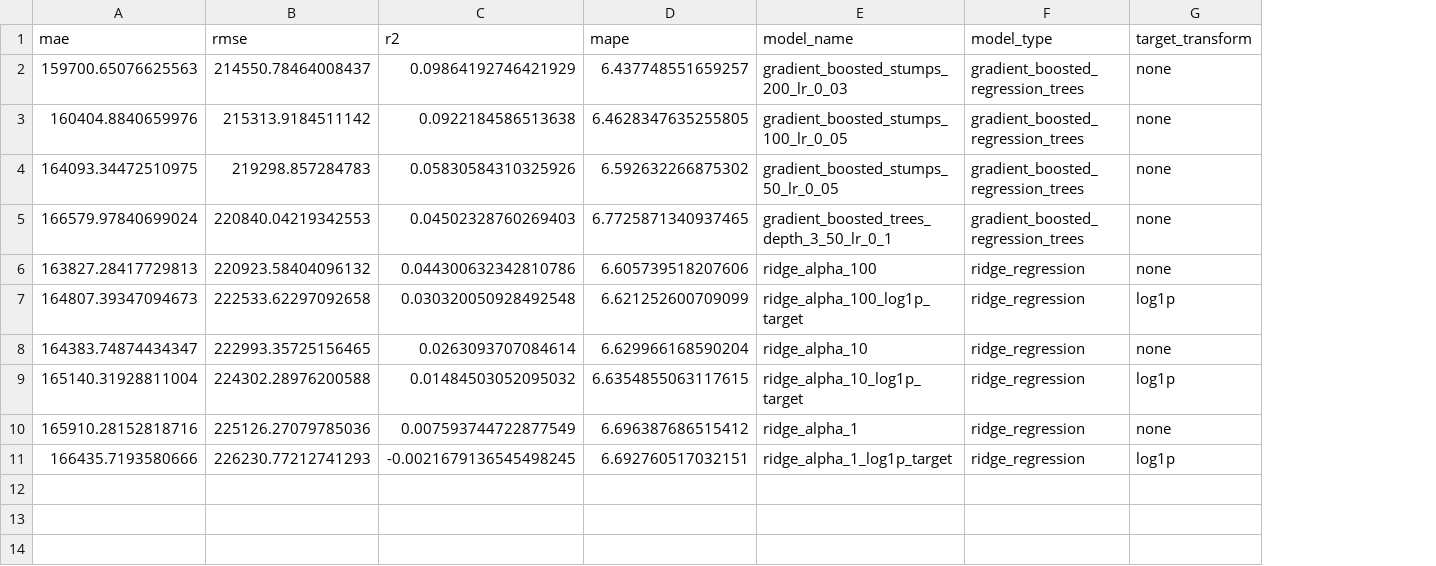
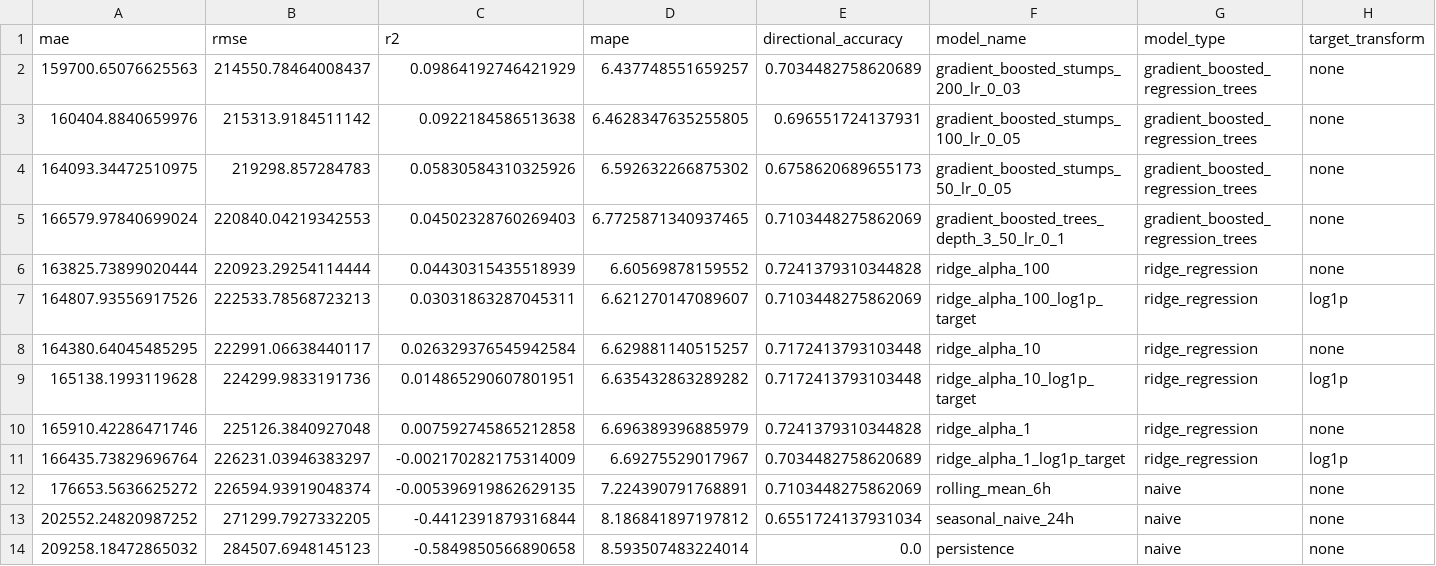
Before and after one commit to ChrisLim369/ton_fee_prediction, a CSV file: models/model_comparison.csv, drawn as a sheet; only a part is shown; rows hold the shown columns only; the diff names each change by its address in the sheet, - before the commit and + after, or states it on an @@ line.

```diff
--- a/models/model_comparison.csv
+++ b/models/model_comparison.csv
+column E (directional_accuracy), rows 2-11: 0.7034482758620689 | 0.696551724137931 | 0.6758620689655173 | 0.7103448275862069 | 0.7241379310344828 | 0.7103448275862069 | 0.7172413793103448 | 0.7172413793103448 | 0.7241379310344828 | 0.7034482758620689
-A6 (mae): 163827.28417729813
+A6 (mae): 163825.73899020444
-B6 (rmse): 220923.58404096132
+B6 (rmse): 220923.29254114444
-C6 (r2): 0.044300632342810786
+C6 (r2): 0.04430315435518939
-D6 (mape): 6.605739518207606
+D6 (mape): 6.60569878159552
-A7 (mae): 164807.39347094673
+A7 (mae): 164807.93556917526
-B7 (rmse): 222533.62297092658
+B7 (rmse): 222533.78568723213
-C7 (r2): 0.030320050928492548
+C7 (r2): 0.03031863287045311
-D7 (mape): 6.621252600709099
+D7 (mape): 6.621270147089607
-A8 (mae): 164383.74874434347
+A8 (mae): 164380.64045485295
-B8 (rmse): 222993.35725156465
+B8 (rmse): 222991.06638440117
-C8 (r2): 0.0263093707084614
+C8 (r2): 0.026329376545942584
-D8 (mape): 6.629966168590204
+D8 (mape): 6.629881140515257
-A9 (mae): 165140.31928811004
+A9 (mae): 165138.1993119628
-B9 (rmse): 224302.28976200588
+B9 (rmse): 224299.9833191736
-C9 (r2): 0.01484503052095032
+C9 (r2): 0.014865290607801951
-D9 (mape): 6.6354855063117615
+D9 (mape): 6.635432863289282
-A10 (mae): 165910.28152818716
+A10 (mae): 165910.42286471746
-B10 (rmse): 225126.27079785036
+B10 (rmse): 225126.3840927048
-C10 (r2): 0.007593744722877549
+C10 (r2): 0.007592745865212858
-D10 (mape): 6.696387686515412
+D10 (mape): 6.696389396885979
-A11 (mae): 166435.7193580666
+A11 (mae): 166435.73829696764
-B11 (rmse): 226230.77212741293
+B11 (rmse): 226231.03946383297
-C11 (r2): -0.0021679136545498245
+C11 (r2): -0.002170282175314009
-D11 (mape): 6.692760517032151
+D11 (mape): 6.69275529017967
+row 12: 176653.5636625272 | 226594.93919048374 | -0.005396919862629135 | 7.224390791768891 | 0.7103448275862069 | rolling_mean_6h | naive | none
+row 13: 202552.24820987252 | 271299.7927332205 | -0.4412391879316844 | 8.186841897197812 | 0.6551724137931034 | seasonal_naive_24h | naive | none
+row 14: 209258.18472865032 | 284507.6948145123 | -0.5849850566890658 | 8.593507483224014 | 0.0 | persistence | naive | none
```
Also changed, not shown: models/feature_importance.csv, models/model_coefficients.csv, 6 other files.
